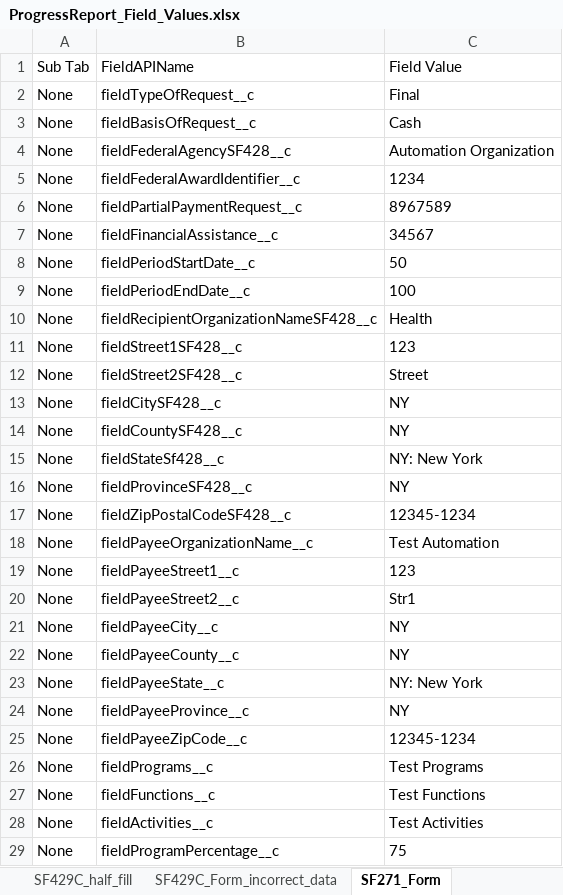
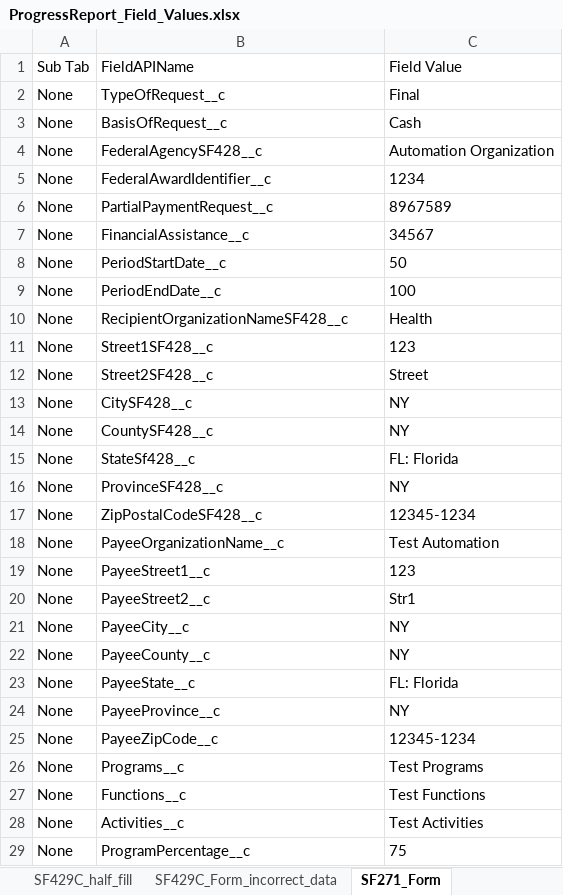
Before and after one commit to VaibhavChandratre-REISys/govgrants-product-automation, an Excel workbook: src/main/resources/ProgressReport_Field_Values.xlsx, sheet SF271_Form, drawn as a sheet; only a part is shown; values as stored, in another font and other column widths than the file's, no borders; the diff covers the shown part only; the diff names each change by its address in the sheet, - before the commit and + after, or states it on an @@ line.

```diff
--- a/src/main/resources/ProgressReport_Field_Values.xlsx (sheet SF271_Form)
+++ b/src/main/resources/ProgressReport_Field_Values.xlsx (sheet SF271_Form)
-B2: fieldTypeOfRequest__c
+B2: TypeOfRequest__c
-B3: fieldBasisOfRequest__c
+B3: BasisOfRequest__c
-B4: fieldFederalAgencySF428__c
+B4: FederalAgencySF428__c
-B5: fieldFederalAwardIdentifier__c
+B5: FederalAwardIdentifier__c
-B6: fieldPartialPaymentRequest__c
+B6: PartialPaymentRequest__c
-B7: fieldFinancialAssistance__c
+B7: FinancialAssistance__c
-B8: fieldPeriodStartDate__c
+B8: PeriodStartDate__c
-B9: fieldPeriodEndDate__c
+B9: PeriodEndDate__c
-B10: fieldRecipientOrganizationNameSF428__c
+B10: RecipientOrganizationNameSF428__c
-B11: fieldStreet1SF428__c
+B11: Street1SF428__c
-B12: fieldStreet2SF428__c
+B12: Street2SF428__c
-B13: fieldCitySF428__c
+B13: CitySF428__c
-B14: fieldCountySF428__c
+B14: CountySF428__c
-B15: fieldStateSf428__c
+B15: StateSf428__c
-C15: NY: New York
+C15: FL: Florida
-B16: fieldProvinceSF428__c
+B16: ProvinceSF428__c
-B17: fieldZipPostalCodeSF428__c
+B17: ZipPostalCodeSF428__c
-B18: fieldPayeeOrganizationName__c
+B18: PayeeOrganizationName__c
-B19: fieldPayeeStreet1__c
+B19: PayeeStreet1__c
-B20: fieldPayeeStreet2__c
+B20: PayeeStreet2__c
-B21: fieldPayeeCity__c
+B21: PayeeCity__c
-B22: fieldPayeeCounty__c
+B22: PayeeCounty__c
-B23: fieldPayeeState__c
+B23: PayeeState__c
-C23: NY: New York
+C23: FL: Florida
-B24: fieldPayeeProvince__c
+B24: PayeeProvince__c
-B25: fieldPayeeZipCode__c
+B25: PayeeZipCode__c
-B26: fieldPrograms__c
+B26: Programs__c
-B27: fieldFunctions__c
+B27: Functions__c
-B28: fieldActivities__c
+B28: Activities__c
-B29: fieldProgramPercentage__c
+B29: ProgramPercentage__c
```
Also changed, not shown: 21 edited cells elsewhere in this sheet, sheet SF429B_Form, sheet SF429A_Form, sheet SF429C_Form, sheet SF429_Form, sheet SF271_incorrect_data, sheet SF429B_Form_incorrect_data, 29 more sheets, 5 other files.
